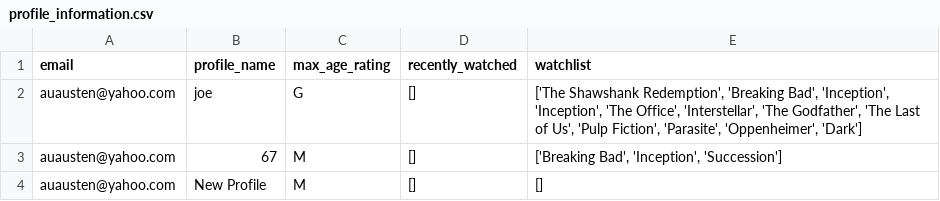
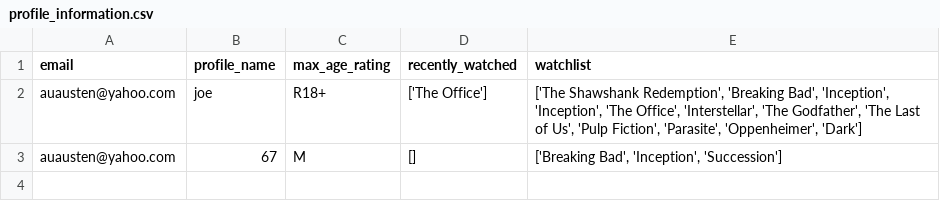
Before and after one commit to BaulkhamHillsHS/PrelimSE-26-Group1, a CSV file: profile_information.csv, drawn as a sheet; the diff names each change by its address in the sheet, - before the commit and + after, or states it on an @@ line.

Commit message:
Fixed the recommended media matching based on genre of the recently watched media. Added an add to watchlist button to the banner.

```diff
--- a/profile_information.csv
+++ b/profile_information.csv
-C2 (max_age_rating): G
+C2 (max_age_rating): R18+
-D2 (recently_watched): []
+D2 (recently_watched): ['The Office']
-row 4: auausten@yahoo.com | New Profile | M | [] | []
```
Also changed, not shown: 2 other files.
